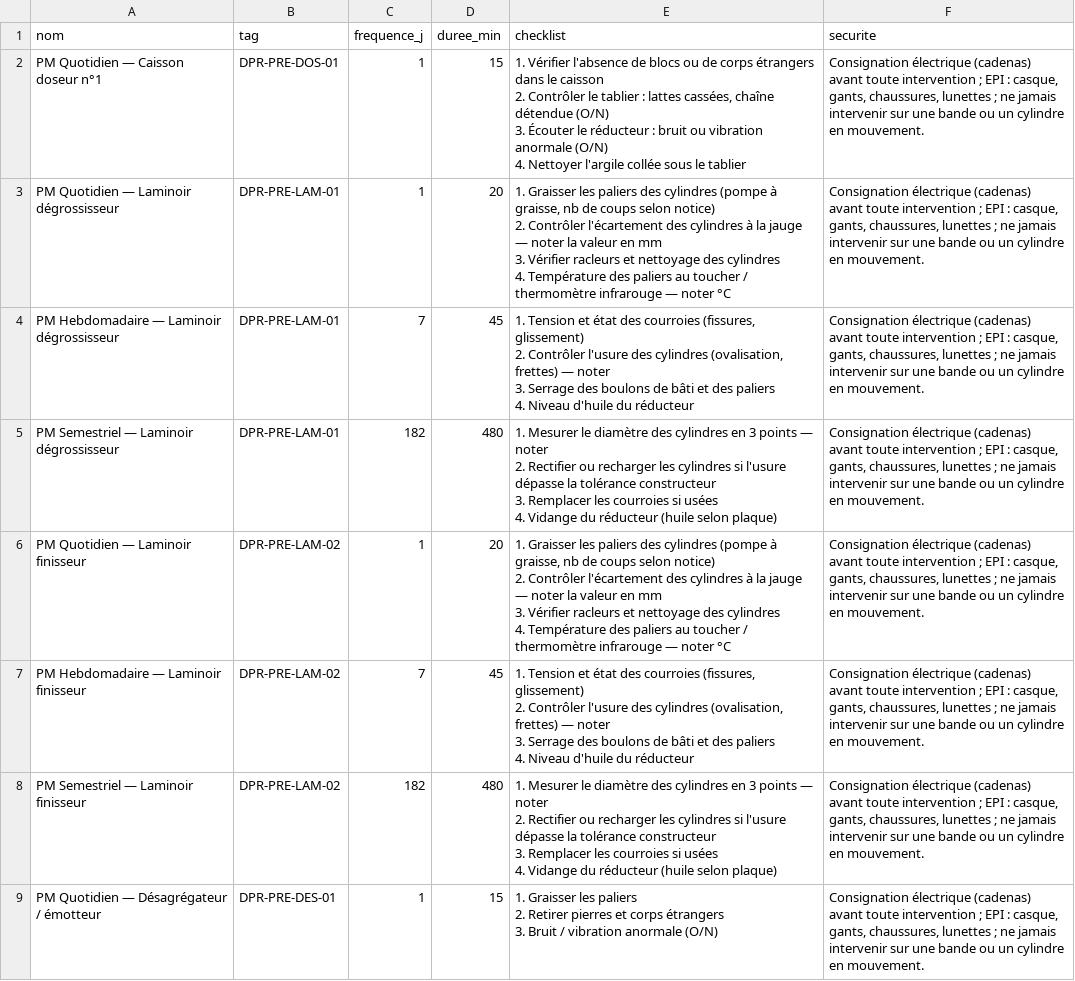
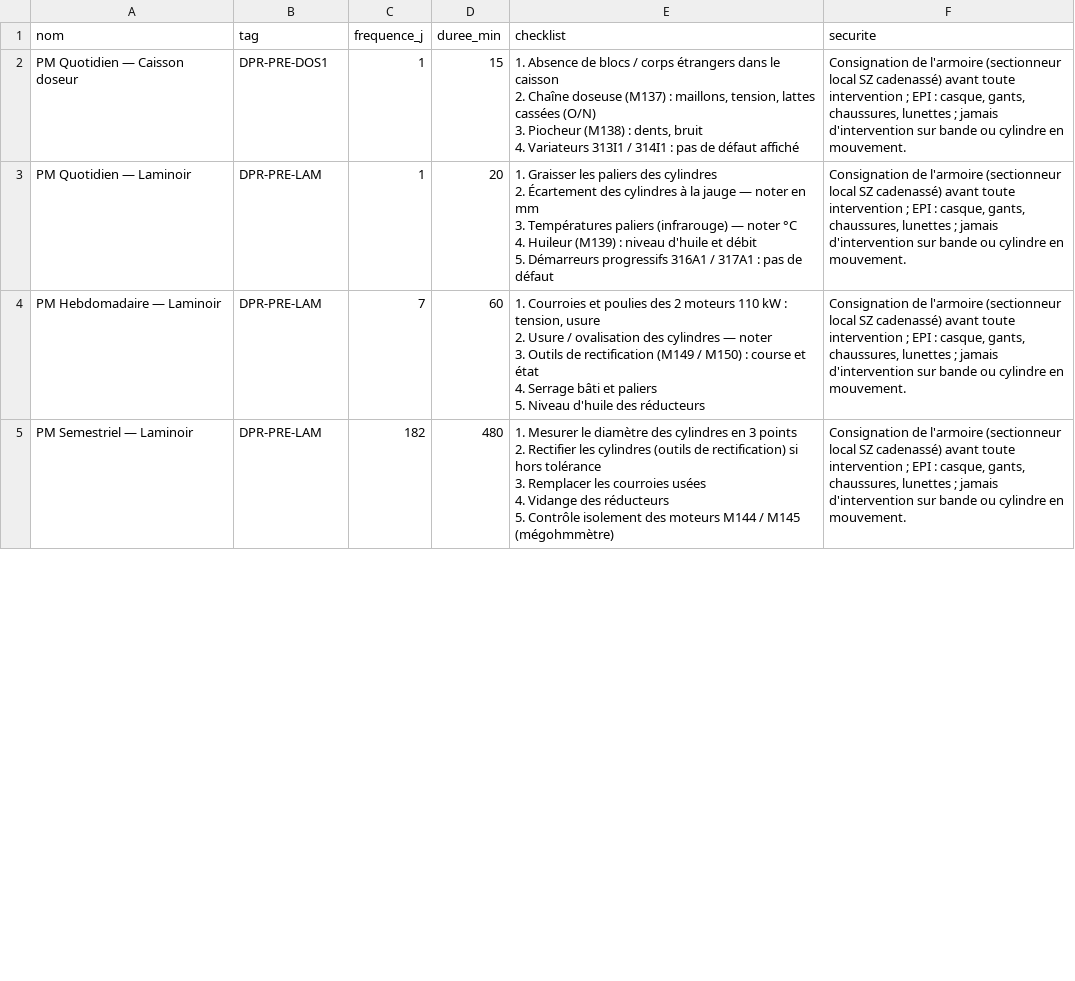
Before and after one commit to residencenezla-commits/hey-, a CSV file: erp-dolibarr/modules/gmao/referentiel/plans_preparation.csv, drawn as a sheet; only a part is shown; the diff covers the shown part only.

```diff
--- a/erp-dolibarr/modules/gmao/referentiel/plans_preparation.csv
+++ b/erp-dolibarr/modules/gmao/referentiel/plans_preparation.csv
@@ -1,32 +1,20 @@
 nom;tag;frequence_j;duree_min;checklist;securite
-PM Quotidien — Caisson doseur n°1;DPR-PRE-DOS-01;1;15;"1. Vérifier l'absence de blocs ou de corps étrangers dans le caisson
-2. Contrôler le tablier : lattes cassées, chaîne détendue (O/N)
-3. Écouter le réducteur : bruit ou vibration anormale (O/N)
-4. Nettoyer l'argile collée sous le tablier";"Consignation électrique (cadenas) avant toute intervention ; EPI : casque, gants, chaussures, lunettes ; ne jamais intervenir sur une bande ou un cylindre en mouvement."
-PM Quotidien — Laminoir dégrossisseur;DPR-PRE-LAM-01;1;20;"1. Graisser les paliers des cylindres (pompe à graisse, nb de coups selon notice)
-2. Contrôler l'écartement des cylindres à la jauge — noter la valeur en mm
-3. Vérifier racleurs et nettoyage des cylindres
-4. Température des paliers au toucher / thermomètre infrarouge — noter °C";"Consignation électrique (cadenas) avant toute intervention ; EPI : casque, gants, chaussures, lunettes ; ne jamais intervenir sur une bande ou un cylindre en mouvement."
-PM Hebdomadaire — Laminoir dégrossisseur;DPR-PRE-LAM-01;7;45;"1. Tension et état des courroies (fissures, glissement)
-2. Contrôler l'usure des cylindres (ovalisation, frettes) — noter
-3. Serrage des boulons de bâti et des paliers
-4. Niveau d'huile du réducteur";"Consignation électrique (cadenas) avant toute intervention ; EPI : casque, gants, chaussures, lunettes ; ne jamais intervenir sur une bande ou un cylindre en mouvement."
-PM Semestriel — Laminoir dégrossisseur;DPR-PRE-LAM-01;182;480;"1. Mesurer le diamètre des cylindres en 3 points — noter
-2. Rectifier ou recharger les cylindres si l'usure dépasse la tolérance constructeur
-3. Remplacer les courroies si usées
-4. Vidange du réducteur (huile selon plaque)";"Consignation électrique (cadenas) avant toute intervention ; EPI : casque, gants, chaussures, lunettes ; ne jamais intervenir sur une bande ou un cylindre en mouvement."
-PM Quotidien — Laminoir finisseur;DPR-PRE-LAM-02;1;20;"1. Graisser les paliers des cylindres (pompe à graisse, nb de coups selon notice)
-2. Contrôler l'écartement des cylindres à la jauge — noter la valeur en mm
-3. Vérifier racleurs et nettoyage des cylindres
-4. Température des paliers au toucher / thermomètre infrarouge — noter °C";"Consignation électrique (cadenas) avant toute intervention ; EPI : casque, gants, chaussures, lunettes ; ne jamais intervenir sur une bande ou un cylindre en mouvement."
-PM Hebdomadaire — Laminoir finisseur;DPR-PRE-LAM-02;7;45;"1. Tension et état des courroies (fissures, glissement)
-2. Contrôler l'usure des cylindres (ovalisation, frettes) — noter
-3. Serrage des boulons de bâti et des paliers
-4. Niveau d'huile du réducteur";"Consignation électrique (cadenas) avant toute intervention ; EPI : casque, gants, chaussures, lunettes ; ne jamais intervenir sur une bande ou un cylindre en mouvement."
-PM Semestriel — Laminoir finisseur;DPR-PRE-LAM-02;182;480;"1. Mesurer le diamètre des cylindres en 3 points — noter
-2. Rectifier ou recharger les cylindres si l'usure dépasse la tolérance constructeur
-3. Remplacer les courroies si usées
-4. Vidange du réducteur (huile selon plaque)";"Consignation électrique (cadenas) avant toute intervention ; EPI : casque, gants, chaussures, lunettes ; ne jamais intervenir sur une bande ou un cylindre en mouvement."
-PM Quotidien — Désagrégateur / émotteur;DPR-PRE-DES-01;1;15;"1. Graisser les paliers
-2. Retirer pierres et corps étrangers
-3. Bruit / vibration anormale (O/N)";"Consignation électrique (cadenas) avant toute intervention ; EPI : casque, gants, chaussures, lunettes ; ne jamais intervenir sur une bande ou un cylindre en mouvement."
+PM Quotidien — Caisson doseur;DPR-PRE-DOS1;1;15;"1. Absence de blocs / corps étrangers dans le caisson
+2. Chaîne doseuse (M137) : maillons, tension, lattes cassées (O/N)
+3. Piocheur (M138) : dents, bruit
+4. Variateurs 313I1 / 314I1 : pas de défaut affiché";"Consignation de l'armoire (sectionneur local SZ cadenassé) avant toute intervention ; EPI : casque, gants, chaussures, lunettes ; jamais d'intervention sur bande ou cylindre en mouvement."
+PM Quotidien — Laminoir;DPR-PRE-LAM;1;20;"1. Graisser les paliers des cylindres
+2. Écartement des cylindres à la jauge — noter en mm
+3. Températures paliers (infrarouge) — noter °C
+4. Huileur (M139) : niveau d'huile et débit
+5. Démarreurs progressifs 316A1 / 317A1 : pas de défaut";"Consignation de l'armoire (sectionneur local SZ cadenassé) avant toute intervention ; EPI : casque, gants, chaussures, lunettes ; jamais d'intervention sur bande ou cylindre en mouvement."
+PM Hebdomadaire — Laminoir;DPR-PRE-LAM;7;60;"1. Courroies et poulies des 2 moteurs 110 kW : tension, usure
+2. Usure / ovalisation des cylindres — noter
+3. Outils de rectification (M149 / M150) : course et état
+4. Serrage bâti et paliers
+5. Niveau d'huile des réducteurs";"Consignation de l'armoire (sectionneur local SZ cadenassé) avant toute intervention ; EPI : casque, gants, chaussures, lunettes ; jamais d'intervention sur bande ou cylindre en mouvement."
+PM Semestriel — Laminoir;DPR-PRE-LAM;182;480;"1. Mesurer le diamètre des cylindres en 3 points
+2. Rectifier les cylindres (outils de rectification) si hors tolérance
+3. Remplacer les courroies usées
+4. Vidange des réducteurs
+5. Contrôle isolement des moteurs M144 / M145 (mégohmmètre)";"Consignation de l'armoire (sectionneur local SZ cadenassé) avant toute intervention ; EPI : casque, gants, chaussures, lunettes ; jamais d'intervention sur bande ou cylindre en mouvement."
```
Also changed, not shown: 10 added rows, 2 removed rows and 34 edited cells elsewhere in this file, 11 other files.
